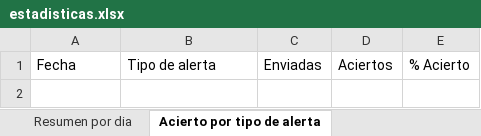
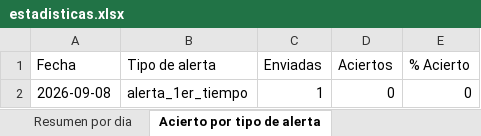
Before and after one commit to erikolivo/Mimoexcel, an Excel workbook: data/estadisticas.xlsx, sheet Acierto por tipo de alerta, drawn as a sheet; values as stored, in another font and other column widths than the file's, no borders; the diff names each change by its address in the sheet, - before the commit and + after, or states it on an @@ line.

```diff
--- a/data/estadisticas.xlsx (sheet Acierto por tipo de alerta)
+++ b/data/estadisticas.xlsx (sheet Acierto por tipo de alerta)
+row 2: 2026-09-08 | alerta_1er_tiempo | 1 | 0 | 0
```
Also changed, not shown: sheet Resultados diarios, sheet Resumen por dia, 4 other files.
